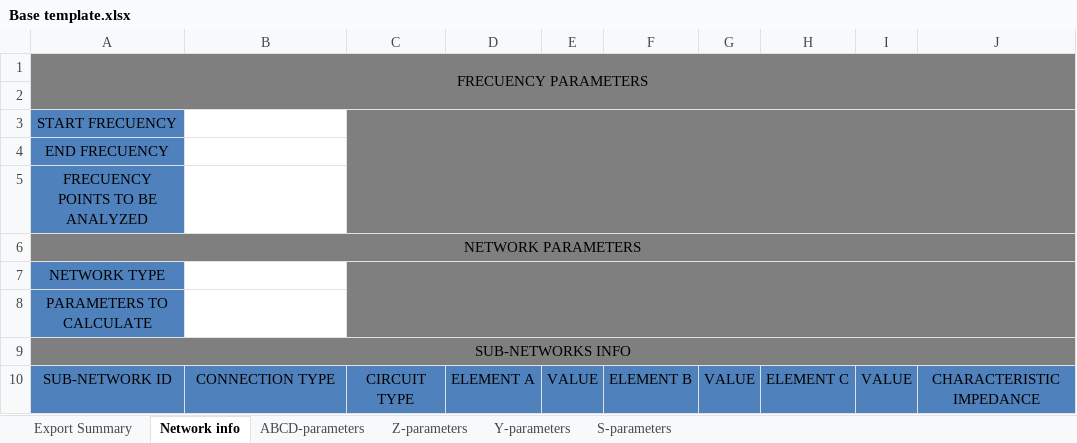
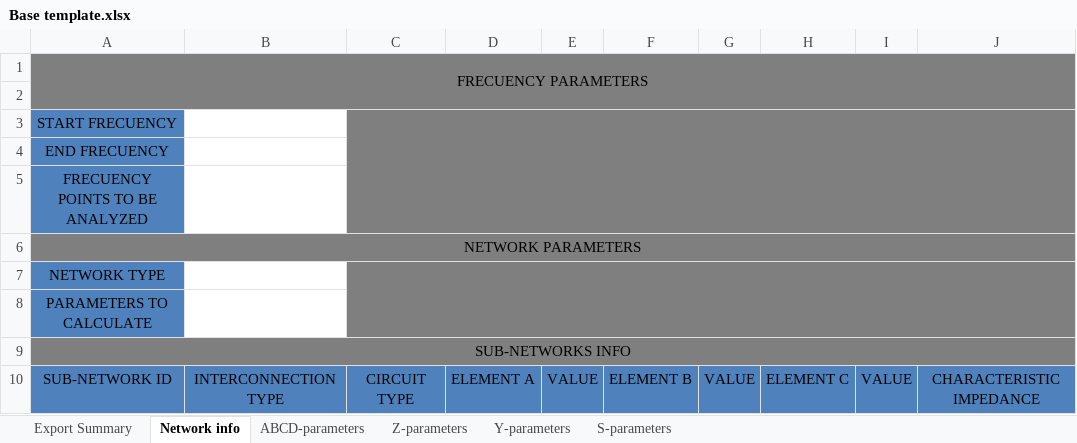
Before and after one commit to EduardoHerediaGonzalez/Network_parameter_calculator, an Excel workbook: source/Base template.xlsx, sheet Network info, drawn as a sheet; only a part is shown; values as stored, in another font and other column widths than the file's, no borders; the diff names each change by its address in the sheet, - before the commit and + after, or states it on an @@ line.

```diff
--- a/source/Base template.xlsx (sheet Network info)
+++ b/source/Base template.xlsx (sheet Network info)
-B10: CONNECTION TYPE
+B10: INTERCONNECTION TYPE
```
Also changed, not shown: 3 other files.
